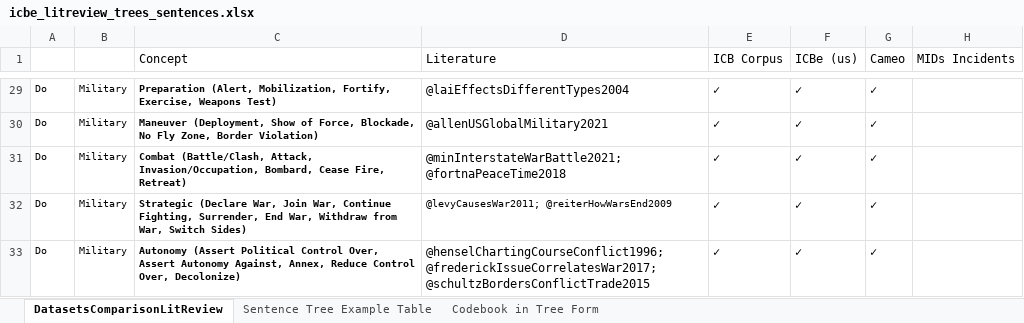
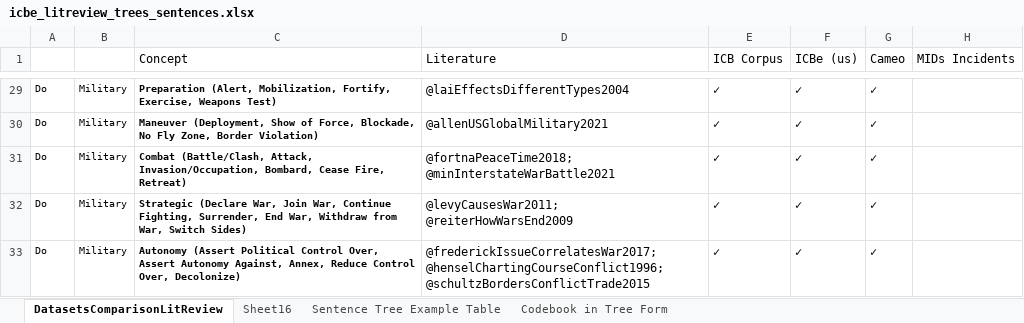
Before and after one commit to CenterForPeaceAndSecurityStudies/ICBEdataset, an Excel workbook: replication_data/in/icbe_litreview_trees_sentences.xlsx, sheet DatasetsComparisonLitReview, drawn as a sheet; only a part is shown, gaps mark what is left out; values as stored, in another font and other column widths than the file's, no borders; charts and pictures not drawn; the diff covers the shown part only; the diff names each change by its address in the sheet, - before the commit and + after, or states it on an @@ line.

```diff
--- a/replication_data/in/icbe_litreview_trees_sentences.xlsx (sheet DatasetsComparisonLitReview)
+++ b/replication_data/in/icbe_litreview_trees_sentences.xlsx (sheet DatasetsComparisonLitReview)
+sheet tab: Sheet16
-D31 (Literature): @minInterstateWarBattle2021; @fortnaPeaceTime2018
+D31 (Literature): @fortnaPeaceTime2018; @minInterstateWarBattle2021
@@ D32 text size: larger @@
-D33 (Literature): @henselChartingCourseConflict1996; @frederickIssueCorrelatesWar2017; @schultzBordersConflictTrade2015
+D33 (Literature): @frederickIssueCorrelatesWar2017; @henselChartingCourseConflict1996; @schultzBordersConflictTrade2015
```
Also changed, not shown: 17 edited cells elsewhere in this sheet, charts or pictures, 41 other files.
